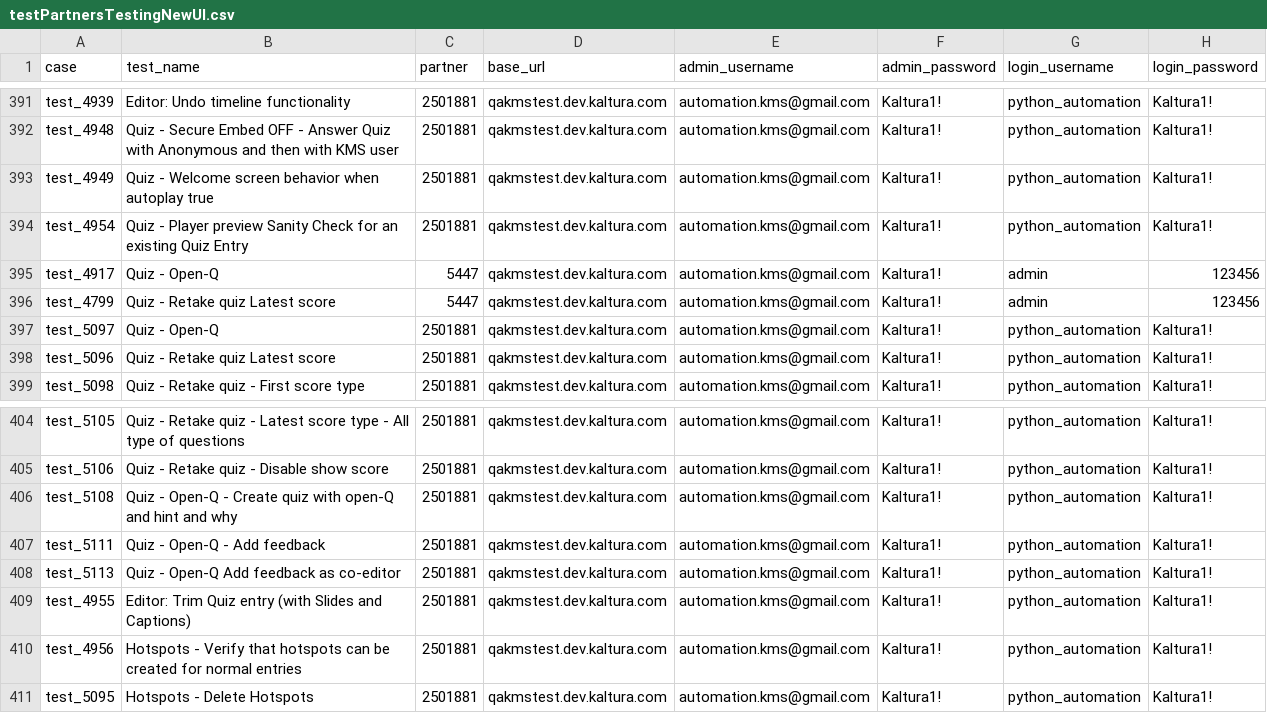
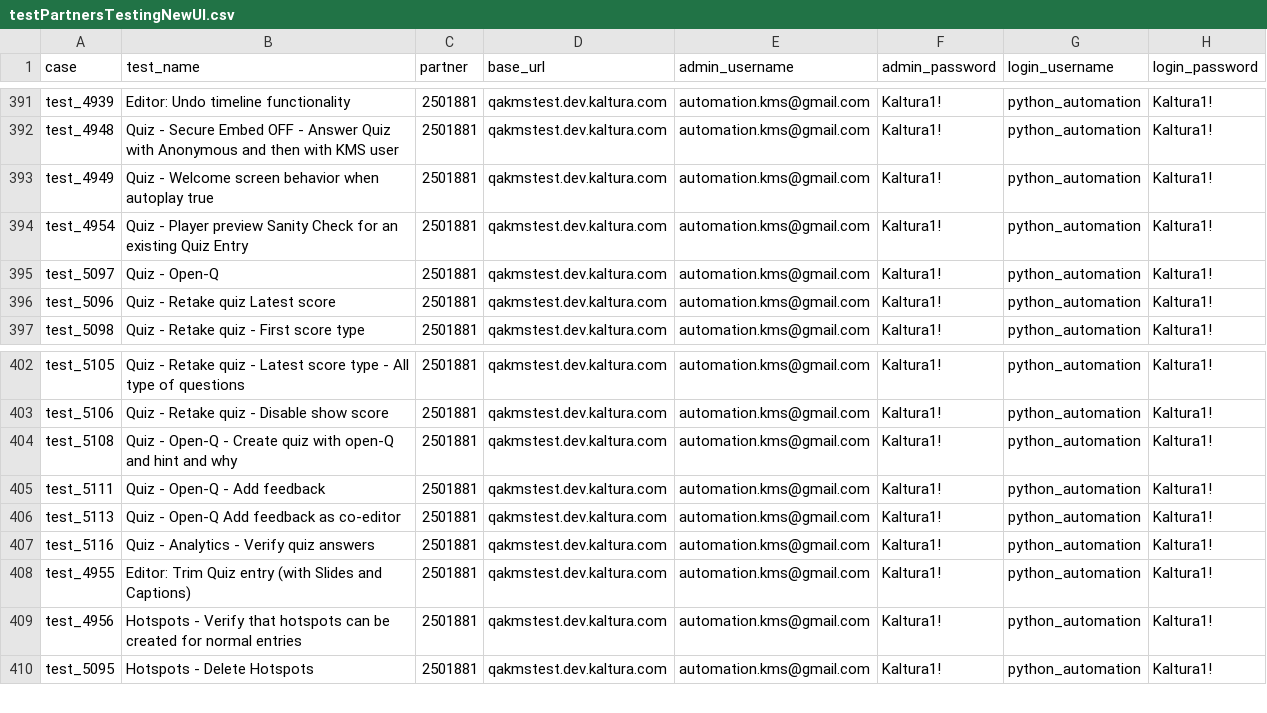
Before and after one commit to NadyaDi/kms-automation, a CSV file: web/ini/testPartnersTestingNewUI.csv, drawn as a sheet; only a part is shown, gaps mark what is left out.

```diff
--- a/web/ini/testPartnersTestingNewUI.csv
+++ b/web/ini/testPartnersTestingNewUI.csv
@@ -394,4 +394,2 @@ test_4949,Quiz - Welcome screen behavior when autoplay true,2501881,qakmstest.de
 test_4954,Quiz - Player preview Sanity Check for an existing Quiz Entry,2501881,qakmstest.dev.kaltura.com,automation.kms@gmail.com,Kaltura1!,python_automation,Kaltura1!
-test_4917,Quiz - Open-Q,5447,qakmstest.dev.kaltura.com,automation.kms@gmail.com,Kaltura1!,admin,123456
-test_4799,Quiz - Retake quiz Latest score,5447,qakmstest.dev.kaltura.com,automation.kms@gmail.com,Kaltura1!,admin,123456
 test_5097,Quiz - Open-Q,2501881,qakmstest.dev.kaltura.com,automation.kms@gmail.com,Kaltura1!,python_automation,Kaltura1!
@@ -408,2 +406,3 @@ test_5111,Quiz - Open-Q - Add feedback,2501881,qakmstest.dev.kaltura.com,automat
 test_5113,Quiz - Open-Q Add feedback as co-editor,2501881,qakmstest.dev.kaltura.com,automation.kms@gmail.com,Kaltura1!,python_automation,Kaltura1!
+test_5116,Quiz - Analytics - Verify quiz answers,2501881,qakmstest.dev.kaltura.com,automation.kms@gmail.com,Kaltura1!,python_automation,Kaltura1!
 test_4955,Editor: Trim Quiz entry (with Slides and Captions),2501881,qakmstest.dev.kaltura.com,automation.kms@gmail.com,Kaltura1!,python_automation,Kaltura1!
```
Also changed, not shown: web/ini/testPartnersProdNewUI.csv, web/ini/testPartnersTesting.csv, 1 other file.
